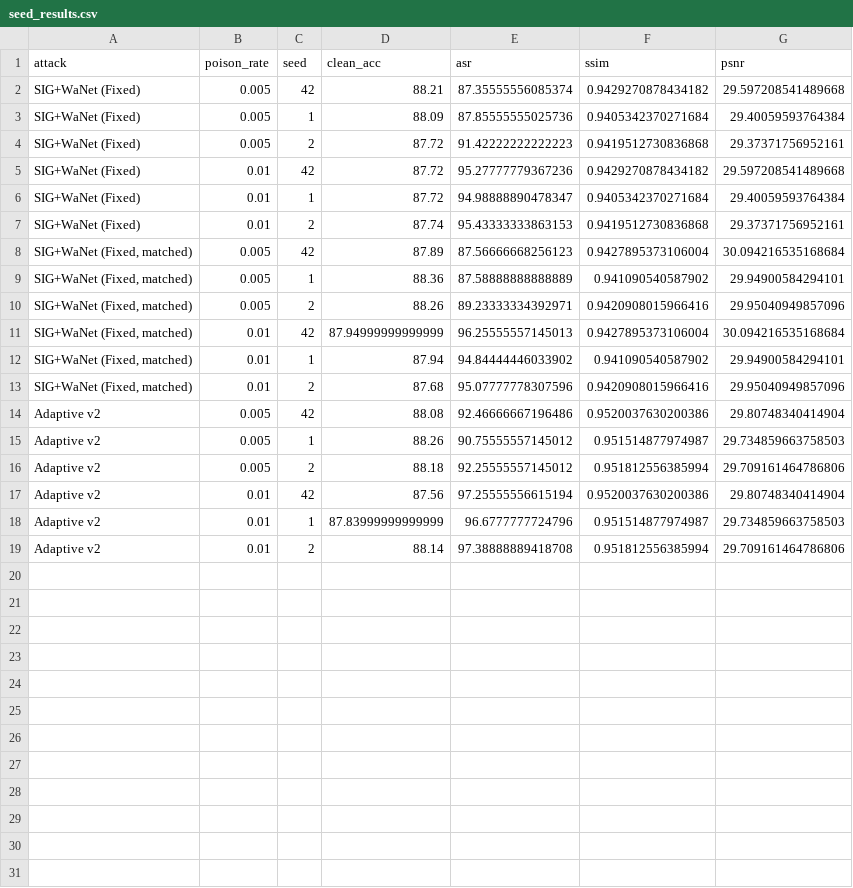
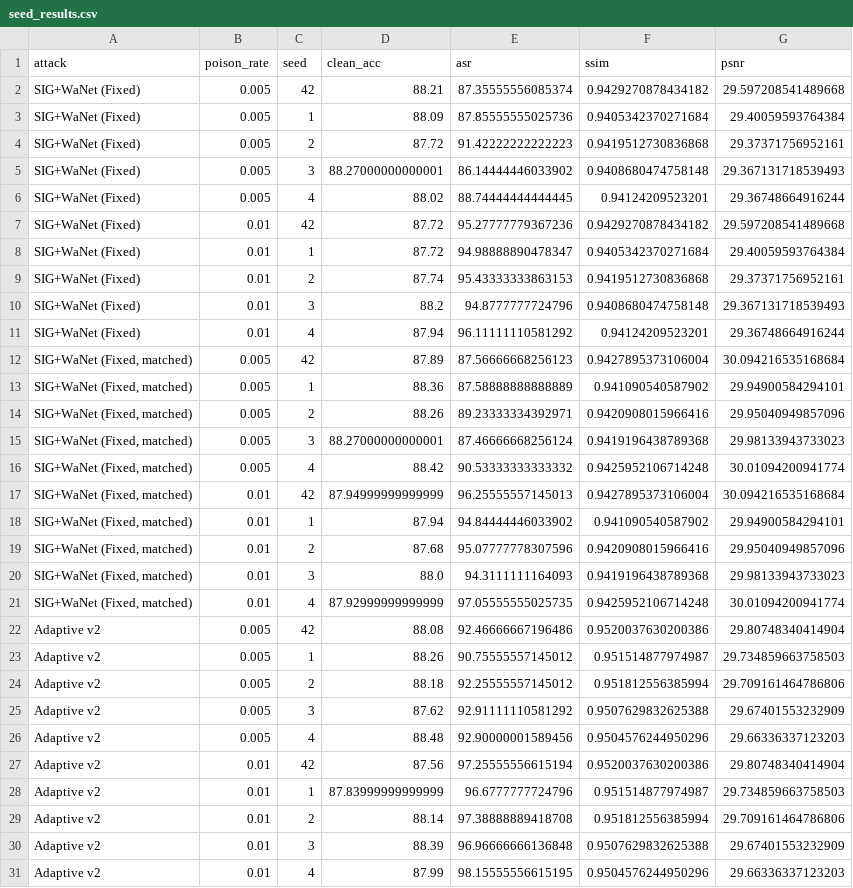
Before and after one commit to KiongLu/FYP_Neural_Network_Backdoor_Attacks, a CSV file: results/seed_results.csv, drawn as a sheet.

```diff
--- a/results/seed_results.csv
+++ b/results/seed_results.csv
@@ -4,2 +4,4 @@ SIG+WaNet (Fixed),0.005,1,88.09,87.85555555025736,0.9405342370271684,29.40059593
 SIG+WaNet (Fixed),0.005,2,87.72,91.42222222222223,0.9419512730836868,29.37371756952161
+SIG+WaNet (Fixed),0.005,3,88.27000000000001,86.14444446033902,0.9408680474758148,29.367131718539493
+SIG+WaNet (Fixed),0.005,4,88.02,88.74444444444445,0.94124209523201,29.36748664916244
 SIG+WaNet (Fixed),0.01,42,87.72,95.27777779367236,0.9429270878434182,29.597208541489668
@@ -7,2 +9,4 @@ SIG+WaNet (Fixed),0.01,1,87.72,94.98888890478347,0.9405342370271684,29.400595937
 SIG+WaNet (Fixed),0.01,2,87.74,95.43333333863153,0.9419512730836868,29.37371756952161
+SIG+WaNet (Fixed),0.01,3,88.2,94.8777777724796,0.9408680474758148,29.367131718539493
+SIG+WaNet (Fixed),0.01,4,87.94,96.11111110581292,0.94124209523201,29.36748664916244
 "SIG+WaNet (Fixed, matched)",0.005,42,87.89,87.56666668256123,0.9427895373106004,30.094216535168684
@@ -10,2 +14,4 @@ SIG+WaNet (Fixed),0.01,2,87.74,95.43333333863153,0.9419512730836868,29.373717569
 "SIG+WaNet (Fixed, matched)",0.005,2,88.26,89.23333334392971,0.9420908015966416,29.95040949857096
+"SIG+WaNet (Fixed, matched)",0.005,3,88.27000000000001,87.46666668256124,0.9419196438789368,29.98133943733023
+"SIG+WaNet (Fixed, matched)",0.005,4,88.42,90.53333333333332,0.9425952106714248,30.01094200941774
 "SIG+WaNet (Fixed, matched)",0.01,42,87.94999999999999,96.25555557145013,0.9427895373106004,30.094216535168684
@@ -13,2 +19,4 @@ SIG+WaNet (Fixed),0.01,2,87.74,95.43333333863153,0.9419512730836868,29.373717569
 "SIG+WaNet (Fixed, matched)",0.01,2,87.68,95.07777778307596,0.9420908015966416,29.95040949857096
+"SIG+WaNet (Fixed, matched)",0.01,3,88.0,94.3111111164093,0.9419196438789368,29.98133943733023
+"SIG+WaNet (Fixed, matched)",0.01,4,87.92999999999999,97.05555555025735,0.9425952106714248,30.01094200941774
 Adaptive v2,0.005,42,88.08,92.46666667196486,0.9520037630200386,29.80748340414904
@@ -16,2 +24,4 @@ Adaptive v2,0.005,1,88.26,90.75555557145012,0.951514877974987,29.734859663758503
 Adaptive v2,0.005,2,88.18,92.25555557145012,0.951812556385994,29.709161464786806
+Adaptive v2,0.005,3,87.62,92.91111110581292,0.9507629832625388,29.67401553232909
+Adaptive v2,0.005,4,88.48,92.90000001589456,0.9504576244950296,29.66336337123203
 Adaptive v2,0.01,42,87.56,97.25555556615194,0.9520037630200386,29.80748340414904
@@ -19 +29,3 @@ Adaptive v2,0.01,1,87.83999999999999,96.6777777724796,0.951514877974987,29.73485
 Adaptive v2,0.01,2,88.14,97.38888889418708,0.951812556385994,29.709161464786806
+Adaptive v2,0.01,3,88.39,96.96666666136848,0.9507629832625388,29.67401553232909
+Adaptive v2,0.01,4,87.99,98.15555556615195,0.9504576244950296,29.66336337123203
```
Also changed, not shown: results/summary.csv, 58 other files.
